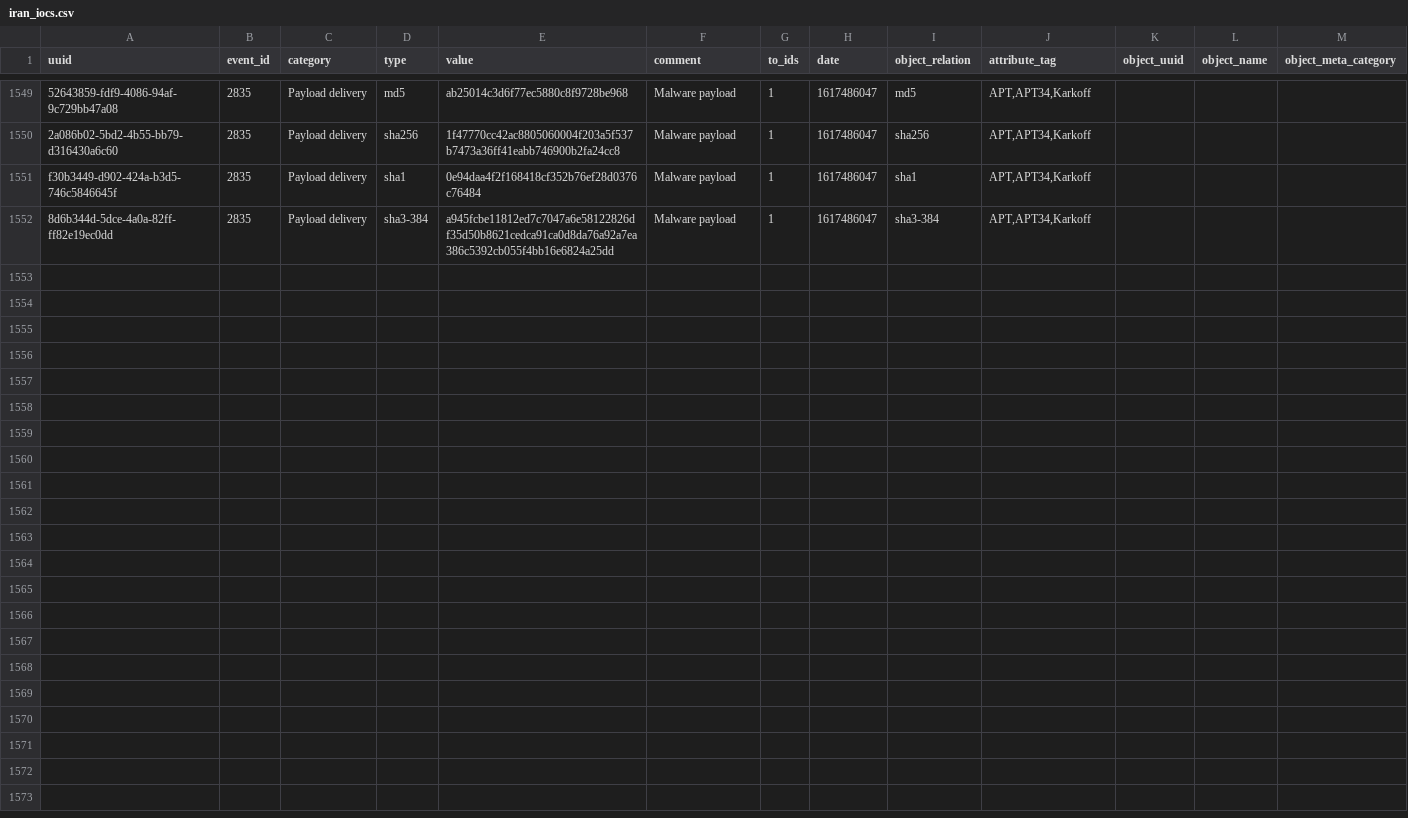
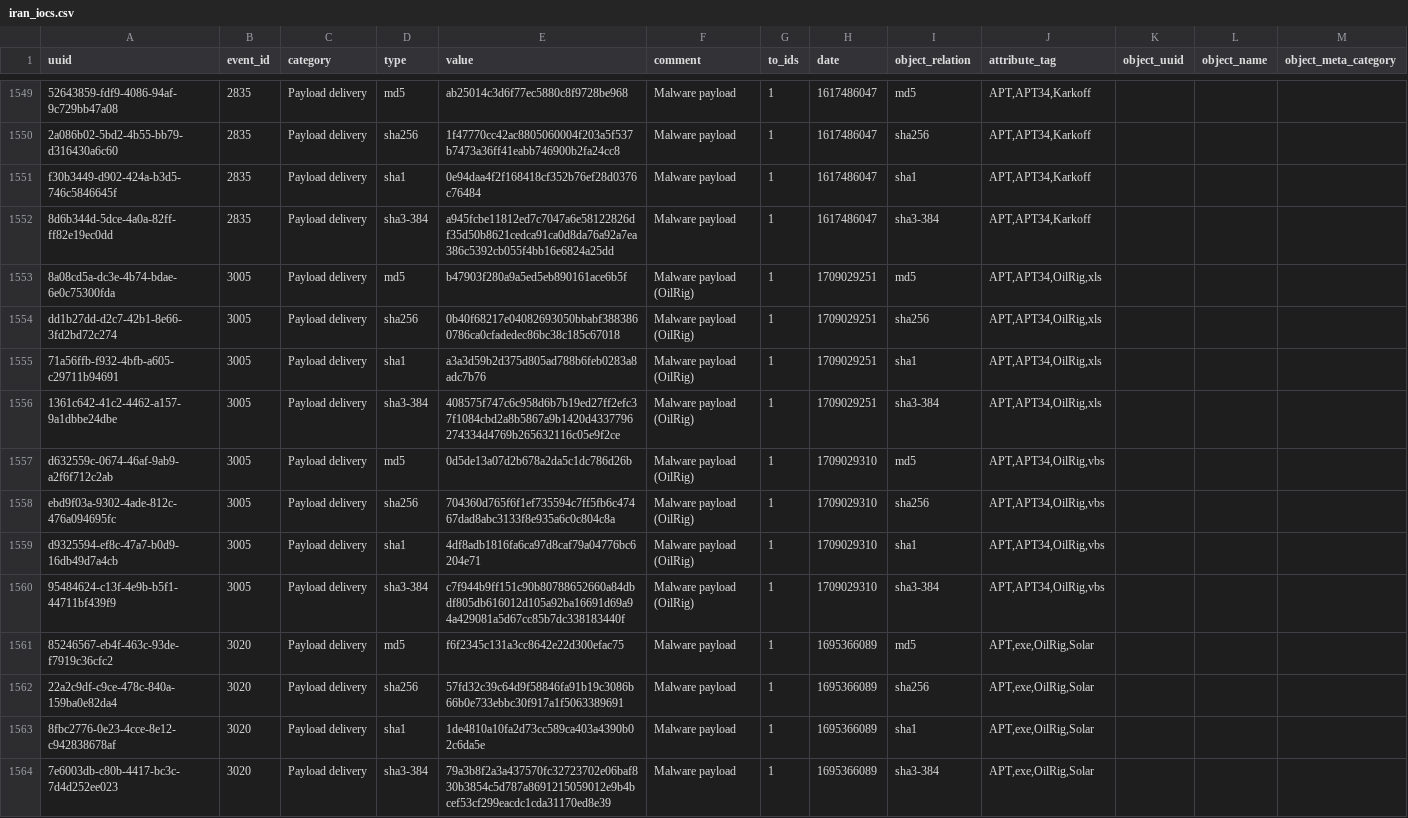
Before and after one commit to omerdvd/ManagedBlockList, a CSV file: iran_iocs.csv, drawn as a sheet; only a part is shown, gaps mark what is left out; the diff names each change by its address in the sheet, - before the commit and + after, or states it on an @@ line.

Commit message:
Auto-update Iranian APT IOCs

```diff
--- a/iran_iocs.csv
+++ b/iran_iocs.csv
+row 1553: 8a08cd5a-dc3e-4b74-bdae-6e0c75300fda | 3005 | Payload delivery | md5 | b47903f280a9a5ed5eb890161ace6b5f | Malware payload (OilRig) | 1 | 1709029251 | md5 | APT,APT34,OilRig,xls
+row 1554: dd1b27dd-d2c7-42b1-8e66-3fd2bd72c274 | 3005 | Payload delivery | sha256 | 0b40f68217e04082693050bbabf3883860786ca0cfadedec86bc38c185c67018 | Malware payload (OilRig) | 1 | 1709029251 | sha256 | APT,APT34,OilRig,xls
+row 1555: 71a56ffb-f932-4bfb-a605-c29711b94691 | 3005 | Payload delivery | sha1 | a3a3d59b2d375d805ad788b6feb0283a8adc7b76 | Malware payload (OilRig) | 1 | 1709029251 | sha1 | APT,APT34,OilRig,xls
+row 1556: 1361c642-41c2-4462-a157-9a1dbbe24dbe | 3005 | Payload delivery | sha3-384 | 408575f747c6c958d6b7b19ed27ff2efc37f1084cbd2a8b5867a9b1420d4337796274334d4769b265632116c05e9f2ce | Malware payload (OilRig) | 1 | 1709029251 | sha3-384 | APT,APT34,OilRig,xls
+row 1557: d632559c-0674-46af-9ab9-a2f6f712c2ab | 3005 | Payload delivery | md5 | 0d5de13a07d2b678a2da5c1dc786d26b | Malware payload (OilRig) | 1 | 1709029310 | md5 | APT,APT34,OilRig,vbs
+row 1558: ebd9f03a-9302-4ade-812c-476a094695fc | 3005 | Payload delivery | sha256 | 704360d765f6f1ef735594c7ff5fb6c47467dad8abc3133f8e935a6c0c804c8a | Malware payload (OilRig) | 1 | 1709029310 | sha256 | APT,APT34,OilRig,vbs
+row 1559: d9325594-ef8c-47a7-b0d9-16db49d7a4cb | 3005 | Payload delivery | sha1 | 4df8adb1816fa6ca97d8caf79a04776bc6204e71 | Malware payload (OilRig) | 1 | 1709029310 | sha1 | APT,APT34,OilRig,vbs
+row 1560: 95484624-c13f-4e9b-b5f1-44711bf439f9 | 3005 | Payload delivery | sha3-384 | c7f944b9ff151c90b80788652660a84dbdf805db616012d105a92ba16691d69a94a429081a5d67cc85b7dc338183440f | Malware payload (OilRig) | 1 | 1709029310 | sha3-384 | APT,APT34,OilRig,vbs
+row 1561: 85246567-eb4f-463c-93de-f7919c36cfc2 | 3020 | Payload delivery | md5 | f6f2345c131a3cc8642e22d300efac75 | Malware payload | 1 | 1695366089 | md5 | APT,exe,OilRig,Solar
+row 1562: 22a2c9df-c9ce-478c-840a-159ba0e82da4 | 3020 | Payload delivery | sha256 | 57fd32c39c64d9f58846fa91b19c3086b66b0e733ebbc30f917a1f5063389691 | Malware payload | 1 | 1695366089 | sha256 | APT,exe,OilRig,Solar
+row 1563: 8fbc2776-0e23-4cce-8e12-c942838678af | 3020 | Payload delivery | sha1 | 1de4810a10fa2d73cc589ca403a4390b02c6da5e | Malware payload | 1 | 1695366089 | sha1 | APT,exe,OilRig,Solar
+row 1564: 7e6003db-c80b-4417-bc3c-7d4d252ee023 | 3020 | Payload delivery | sha3-384 | 79a3b8f2a3a437570fc32723702e06baf830b3854c5d787a8691215059012e9b4bcef53cf299eacdc1cda31170ed8e39 | Malware payload | 1 | 1695366089 | sha3-384 | APT,exe,OilRig,Solar
```
